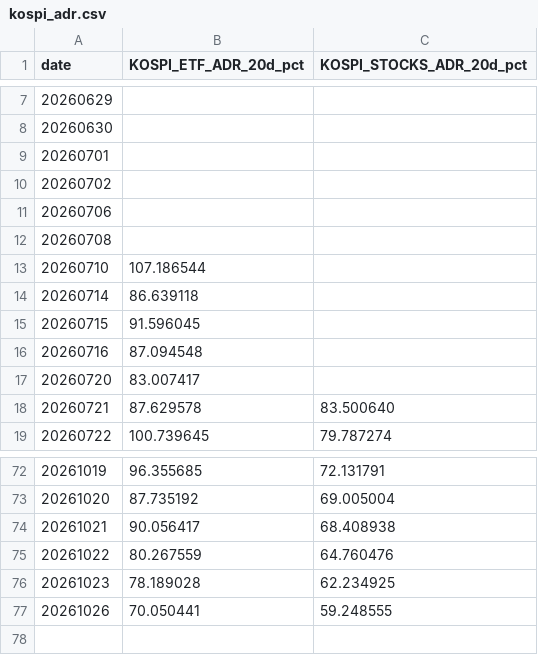
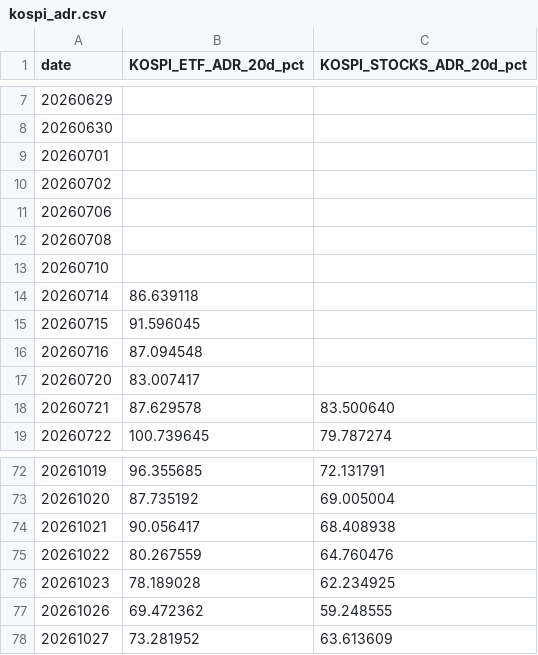
Before and after one commit to jsinvest/dashboard, a CSV file: market-analysis/kospi_adr.csv, drawn as a sheet; only a part is shown, gaps mark what is left out.

```diff
--- a/market-analysis/kospi_adr.csv
+++ b/market-analysis/kospi_adr.csv
@@ -12,3 +12,3 @@
 20260708,,
-20260710,107.186544,
+20260710,,
 20260714,86.639118,
@@ -76,2 +76,3 @@
 20261023,78.189028,62.234925
-20261026,70.050441,59.248555
+20261026,69.472362,59.248555
+20261027,73.281952,63.613609
```
Also changed, not shown: market-analysis/fear_greed_summary.csv, market-analysis/kosdaq_adr.csv, 16 other files.
